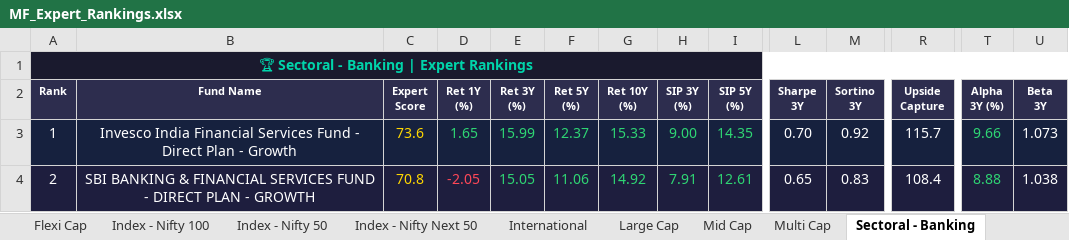
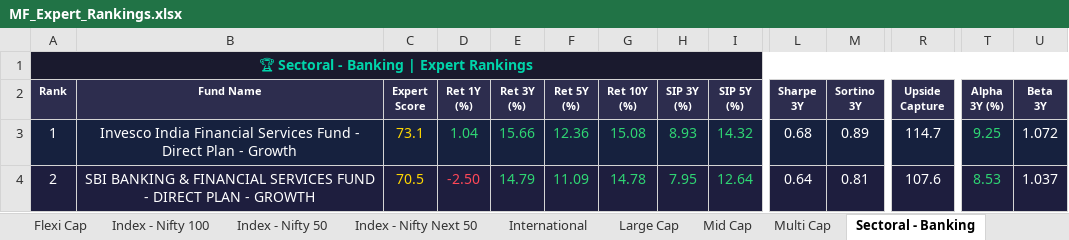
Before and after one commit to myfinancialria/mf-data-fetcher, an Excel workbook: output/MF_Expert_Rankings.xlsx, sheet Sectoral - Banking, drawn as a sheet; only a part is shown, gaps mark what is left out; values as stored, in another font and other column widths than the file's, no borders; the diff covers the shown part only; the diff names each change by its address in the sheet, - before the commit and + after, or states it on an @@ line.

```diff
--- a/output/MF_Expert_Rankings.xlsx (sheet Sectoral - Banking)
+++ b/output/MF_Expert_Rankings.xlsx (sheet Sectoral - Banking)
-C3 (Expert Score): 73.6
+C3 (Expert Score): 73.1
-D3 (Ret 1Y (%)): 1.65
+D3 (Ret 1Y (%)): 1.04
-E3 (Ret 3Y (%)): 15.99
+E3 (Ret 3Y (%)): 15.66
-F3 (Ret 5Y (%)): 12.37
+F3 (Ret 5Y (%)): 12.36
-G3 (Ret 10Y (%)): 15.33
+G3 (Ret 10Y (%)): 15.08
-H3 (SIP 3Y (%)): 9.00
+H3 (SIP 3Y (%)): 8.93
-I3 (SIP 5Y (%)): 14.35
+I3 (SIP 5Y (%)): 14.32
-L3 (Sharpe 3Y): 0.70
+L3 (Sharpe 3Y): 0.68
-M3 (Sortino 3Y): 0.92
+M3 (Sortino 3Y): 0.89
-R3 (Upside Capture): 115.7
+R3 (Upside Capture): 114.7
-T3 (Alpha 3Y (%)): 9.66
+T3 (Alpha 3Y (%)): 9.25
-U3 (Beta 3Y): 1.073
+U3 (Beta 3Y): 1.072
-C4 (Expert Score): 70.8
+C4 (Expert Score): 70.5
-D4 (Ret 1Y (%)): -2.05
+D4 (Ret 1Y (%)): -2.50
-E4 (Ret 3Y (%)): 15.05
+E4 (Ret 3Y (%)): 14.79
-F4 (Ret 5Y (%)): 11.06
+F4 (Ret 5Y (%)): 11.09
-G4 (Ret 10Y (%)): 14.92
+G4 (Ret 10Y (%)): 14.78
-H4 (SIP 3Y (%)): 7.91
+H4 (SIP 3Y (%)): 7.95
-I4 (SIP 5Y (%)): 12.61
+I4 (SIP 5Y (%)): 12.64
-L4 (Sharpe 3Y): 0.65
+L4 (Sharpe 3Y): 0.64
-M4 (Sortino 3Y): 0.83
+M4 (Sortino 3Y): 0.81
-R4 (Upside Capture): 108.4
+R4 (Upside Capture): 107.6
-T4 (Alpha 3Y (%)): 8.88
+T4 (Alpha 3Y (%)): 8.53
-U4 (Beta 3Y): 1.038
+U4 (Beta 3Y): 1.037
```
Also changed, not shown: 19 added rows, 19 removed rows, 734 edited cells and cell formats elsewhere in this sheet, sheet Mid Cap, sheet Small Cap, sheet Flexi Cap, sheet Debt - Liquid, sheet Balanced Advantage, sheet Large Cap, 11 more sheets, 5 other files.
